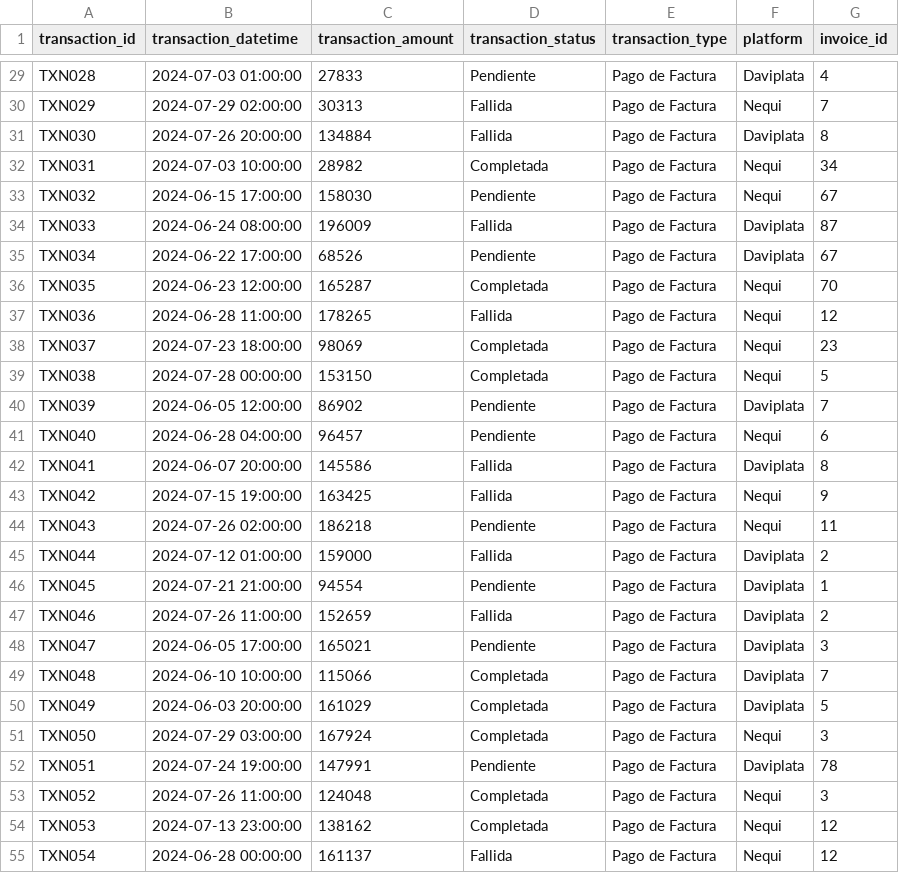
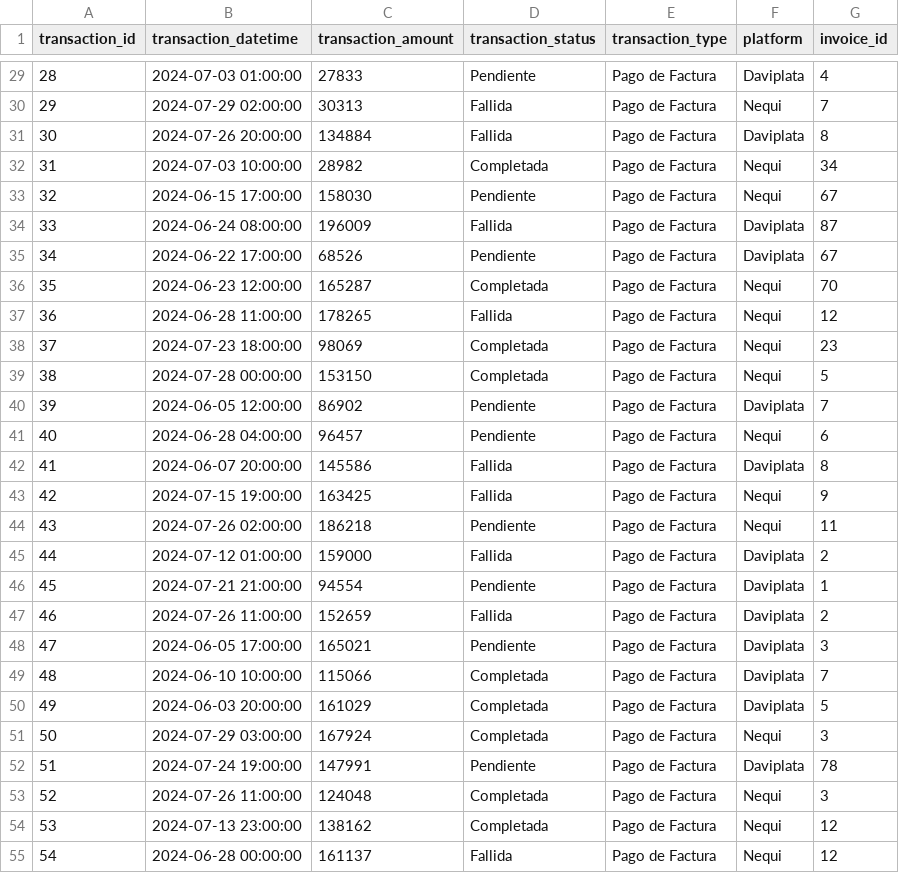
Before and after one commit to ProgramaConPid/TEST-EXPERTSOFT, a CSV file: src/data/transactions.csv, drawn as a sheet; only a part is shown, gaps mark what is left out; the diff covers the shown part only; the diff names each change by its address in the sheet, - before the commit and + after, or states it on an @@ line.

```diff
--- a/src/data/transactions.csv
+++ b/src/data/transactions.csv
-A29 (transaction_id): TXN028
+A29 (transaction_id): 28
-A30 (transaction_id): TXN029
+A30 (transaction_id): 29
-A31 (transaction_id): TXN030
+A31 (transaction_id): 30
-A32 (transaction_id): TXN031
+A32 (transaction_id): 31
-A33 (transaction_id): TXN032
+A33 (transaction_id): 32
-A34 (transaction_id): TXN033
+A34 (transaction_id): 33
-A35 (transaction_id): TXN034
+A35 (transaction_id): 34
-A36 (transaction_id): TXN035
+A36 (transaction_id): 35
-A37 (transaction_id): TXN036
+A37 (transaction_id): 36
-A38 (transaction_id): TXN037
+A38 (transaction_id): 37
-A39 (transaction_id): TXN038
+A39 (transaction_id): 38
-A40 (transaction_id): TXN039
+A40 (transaction_id): 39
-A41 (transaction_id): TXN040
+A41 (transaction_id): 40
-A42 (transaction_id): TXN041
+A42 (transaction_id): 41
-A43 (transaction_id): TXN042
+A43 (transaction_id): 42
-A44 (transaction_id): TXN043
+A44 (transaction_id): 43
-A45 (transaction_id): TXN044
+A45 (transaction_id): 44
-A46 (transaction_id): TXN045
+A46 (transaction_id): 45
-A47 (transaction_id): TXN046
+A47 (transaction_id): 46
-A48 (transaction_id): TXN047
+A48 (transaction_id): 47
-A49 (transaction_id): TXN048
+A49 (transaction_id): 48
-A50 (transaction_id): TXN049
+A50 (transaction_id): 49
-A51 (transaction_id): TXN050
+A51 (transaction_id): 50
-A52 (transaction_id): TXN051
+A52 (transaction_id): 51
-A53 (transaction_id): TXN052
+A53 (transaction_id): 52
-A54 (transaction_id): TXN053
+A54 (transaction_id): 53
-A55 (transaction_id): TXN054
+A55 (transaction_id): 54
```
Also changed, not shown: 73 edited cells elsewhere in this file, src/data/invoices.csv, 6 other files.
